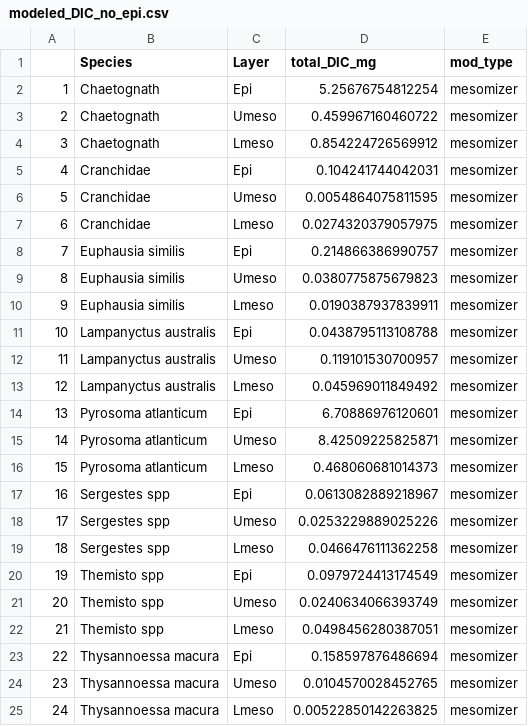
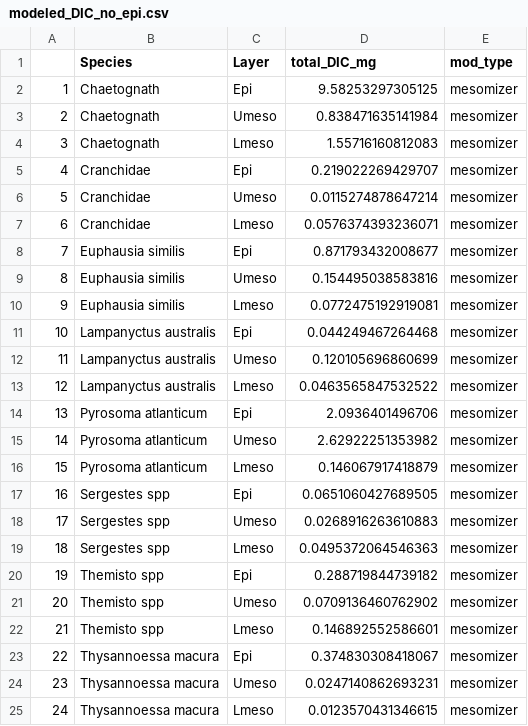
Before and after one commit to katybbaker/MesoMizer, a CSV file: MesoMizer/modeled_DIC_no_epi.csv, drawn as a sheet.

```diff
--- a/MesoMizer/modeled_DIC_no_epi.csv
+++ b/MesoMizer/modeled_DIC_no_epi.csv
@@ -1,25 +1,25 @@
 "","Species","Layer","total_DIC_mg","mod_type"
-"1","Chaetognath","Epi",5.25676754812254,"mesomizer"
-"2","Chaetognath","Umeso",0.459967160460722,"mesomizer"
-"3","Chaetognath","Lmeso",0.854224726569912,"mesomizer"
-"4","Cranchidae","Epi",0.104241744042031,"mesomizer"
-"5","Cranchidae","Umeso",0.0054864075811595,"mesomizer"
-"6","Cranchidae","Lmeso",0.0274320379057975,"mesomizer"
-"7","Euphausia similis","Epi",0.214866386990757,"mesomizer"
-"8","Euphausia similis","Umeso",0.0380775875679823,"mesomizer"
-"9","Euphausia similis","Lmeso",0.0190387937839911,"mesomizer"
-"10","Lampanyctus australis","Epi",0.0438795113108788,"mesomizer"
-"11","Lampanyctus australis","Umeso",0.119101530700957,"mesomizer"
-"12","Lampanyctus australis","Lmeso",0.045969011849492,"mesomizer"
-"13","Pyrosoma atlanticum","Epi",6.70886976120601,"mesomizer"
-"14","Pyrosoma atlanticum","Umeso",8.42509225825871,"mesomizer"
-"15","Pyrosoma atlanticum","Lmeso",0.468060681014373,"mesomizer"
-"16","Sergestes spp","Epi",0.0613082889218967,"mesomizer"
-"17","Sergestes spp","Umeso",0.0253229889025226,"mesomizer"
-"18","Sergestes spp","Lmeso",0.0466476111362258,"mesomizer"
-"19","Themisto spp","Epi",0.0979724413174549,"mesomizer"
-"20","Themisto spp","Umeso",0.0240634066393749,"mesomizer"
-"21","Themisto spp","Lmeso",0.0498456280387051,"mesomizer"
-"22","Thysannoessa macura","Epi",0.158597876486694,"mesomizer"
-"23","Thysannoessa macura","Umeso",0.0104570028452765,"mesomizer"
-"24","Thysannoessa macura","Lmeso",0.00522850142263825,"mesomizer"
+"1","Chaetognath","Epi",9.58253297305125,"mesomizer"
+"2","Chaetognath","Umeso",0.838471635141984,"mesomizer"
+"3","Chaetognath","Lmeso",1.55716160812083,"mesomizer"
+"4","Cranchidae","Epi",0.219022269429707,"mesomizer"
+"5","Cranchidae","Umeso",0.0115274878647214,"mesomizer"
+"6","Cranchidae","Lmeso",0.0576374393236071,"mesomizer"
+"7","Euphausia similis","Epi",0.871793432008677,"mesomizer"
+"8","Euphausia similis","Umeso",0.154495038583816,"mesomizer"
+"9","Euphausia similis","Lmeso",0.0772475192919081,"mesomizer"
+"10","Lampanyctus australis","Epi",0.044249467264468,"mesomizer"
+"11","Lampanyctus australis","Umeso",0.120105696860699,"mesomizer"
+"12","Lampanyctus australis","Lmeso",0.0463565847532522,"mesomizer"
+"13","Pyrosoma atlanticum","Epi",2.0936401496706,"mesomizer"
+"14","Pyrosoma atlanticum","Umeso",2.62922251353982,"mesomizer"
+"15","Pyrosoma atlanticum","Lmeso",0.146067917418879,"mesomizer"
+"16","Sergestes spp","Epi",0.0651060427689505,"mesomizer"
+"17","Sergestes spp","Umeso",0.0268916263610883,"mesomizer"
+"18","Sergestes spp","Lmeso",0.0495372064546363,"mesomizer"
+"19","Themisto spp","Epi",0.288719844739182,"mesomizer"
+"20","Themisto spp","Umeso",0.0709136460762902,"mesomizer"
+"21","Themisto spp","Lmeso",0.146892552586601,"mesomizer"
+"22","Thysannoessa macura","Epi",0.374830308418067,"mesomizer"
+"23","Thysannoessa macura","Umeso",0.0247140862693231,"mesomizer"
+"24","Thysannoessa macura","Lmeso",0.0123570431346615,"mesomizer"
```
Also changed, not shown: MesoMizer/Biomass_persize.csv, MesoMizer/DIC_inject_percent_taxa.csv, 33 other files.
